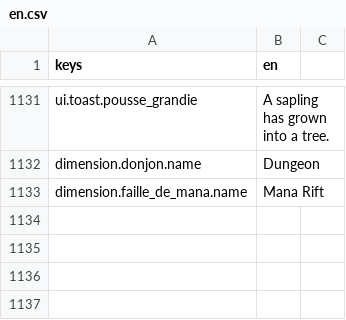
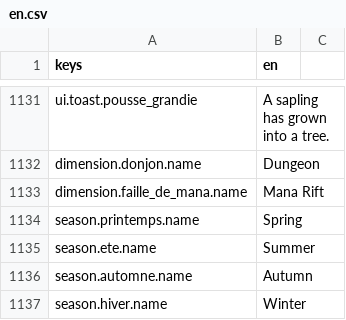
Before and after one commit to devmarcpro/voxen, a CSV file: locale/en.csv, drawn as a sheet; only a part is shown, gaps mark what is left out; the diff names each change by its address in the sheet, - before the commit and + after, or states it on an @@ line.

```diff
--- a/locale/en.csv
+++ b/locale/en.csv
+row 1134: season.printemps.name | Spring
+row 1135: season.ete.name | Summer
+row 1136: season.automne.name | Autumn
+row 1137: season.hiver.name | Winter
```
Also changed, not shown: locale/fr.csv, locale/ja.csv, 10 other files.
